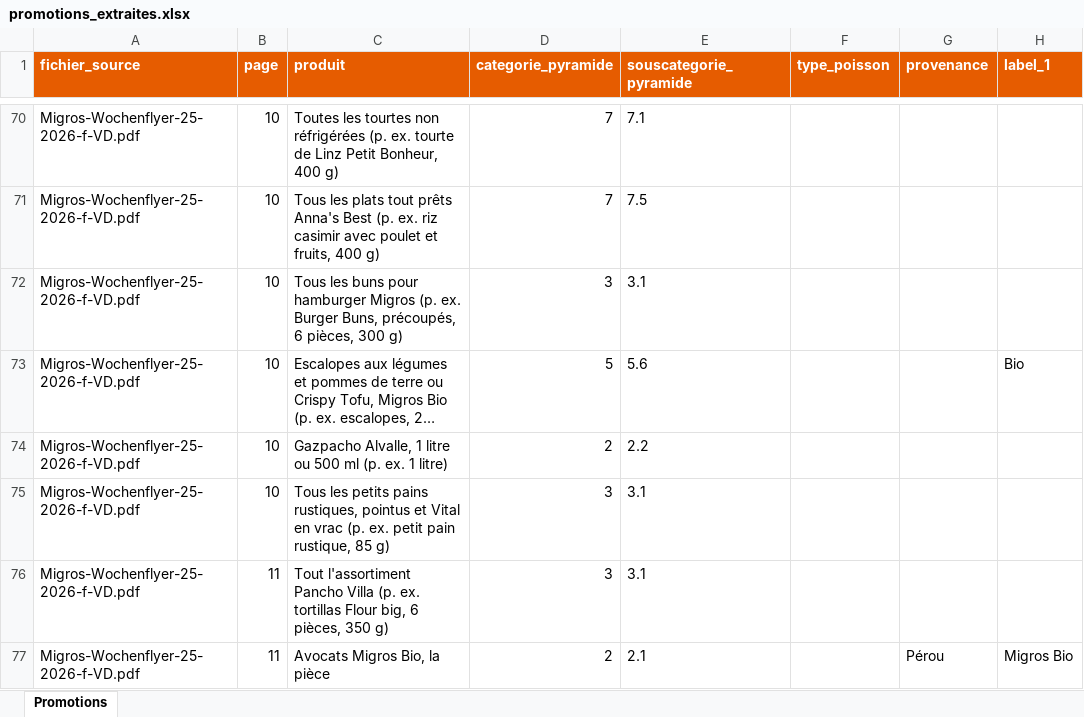
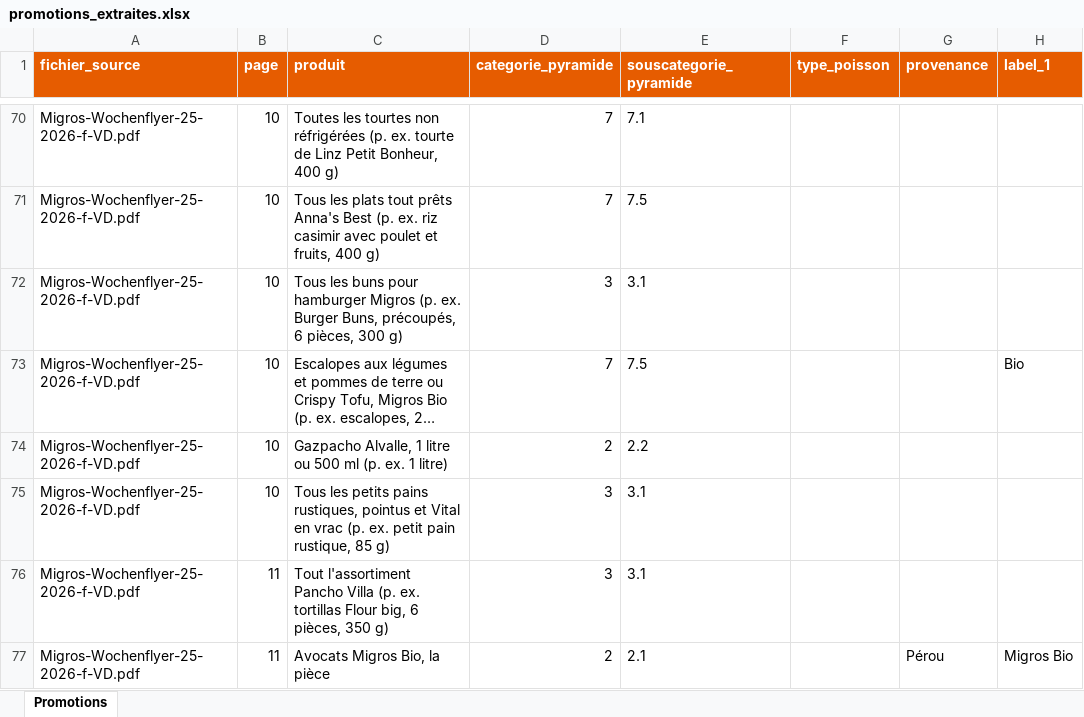
Before and after one commit to ju100918/catalogues, an Excel workbook: promotions_extraites.xlsx, sheet Promotions, drawn as a sheet; only a part is shown, gaps mark what is left out; long unchanged cells end in …; values as stored, in another font and other column widths than the file's, no borders; the diff covers the shown part only; the diff names each change by its address in the sheet, - before the commit and + after, or states it on an @@ line.

```diff
--- a/promotions_extraites.xlsx (sheet Promotions)
+++ b/promotions_extraites.xlsx (sheet Promotions)
-D73 (categorie_pyramide): 5
+D73 (categorie_pyramide): 7
-E73 (souscategorie_pyramide): 5.6
+E73 (souscategorie_pyramide): 7.5
```
Also changed, not shown: 12 edited cells elsewhere in this sheet, 9 other files.
